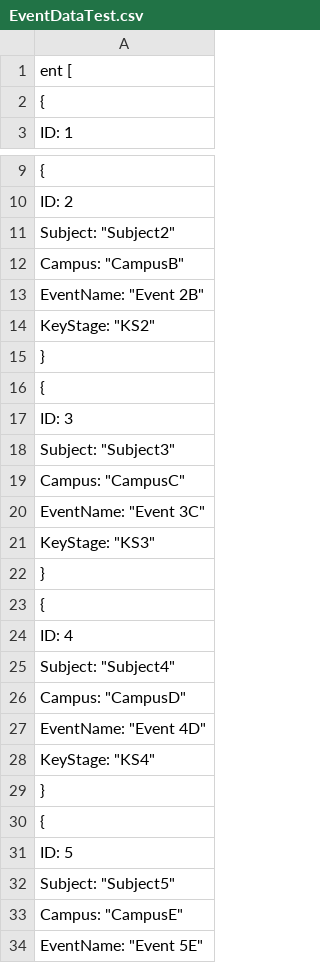
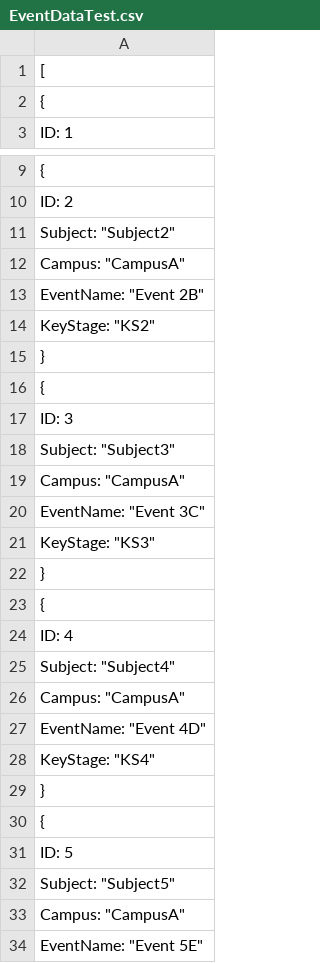
Before and after one commit to bbrog77/2503_Booking-test-data, a CSV file: EventDataTest.csv, drawn as a sheet; only a part is shown, gaps mark what is left out.

Commit message:
Update EventDataTest.csv

```diff
--- a/EventDataTest.csv
+++ b/EventDataTest.csv
@@ -1,2 +1,2 @@
-ent [
+[
   {
@@ -11,3 +11,3 @@ ent [
     "Subject": "Subject2",
-    "Campus": "CampusB",
+    "Campus": "CampusA",
     "EventName": "Event 2B",
@@ -18,3 +18,3 @@ ent [
     "Subject": "Subject3",
-    "Campus": "CampusC",
+    "Campus": "CampusA",
     "EventName": "Event 3C",
@@ -25,3 +25,3 @@ ent [
     "Subject": "Subject4",
-    "Campus": "CampusD",
+    "Campus": "CampusA",
     "EventName": "Event 4D",
@@ -32,3 +32,3 @@ ent [
     "Subject": "Subject5",
-    "Campus": "CampusE",
+    "Campus": "CampusA",
     "EventName": "Event 5E",
```
